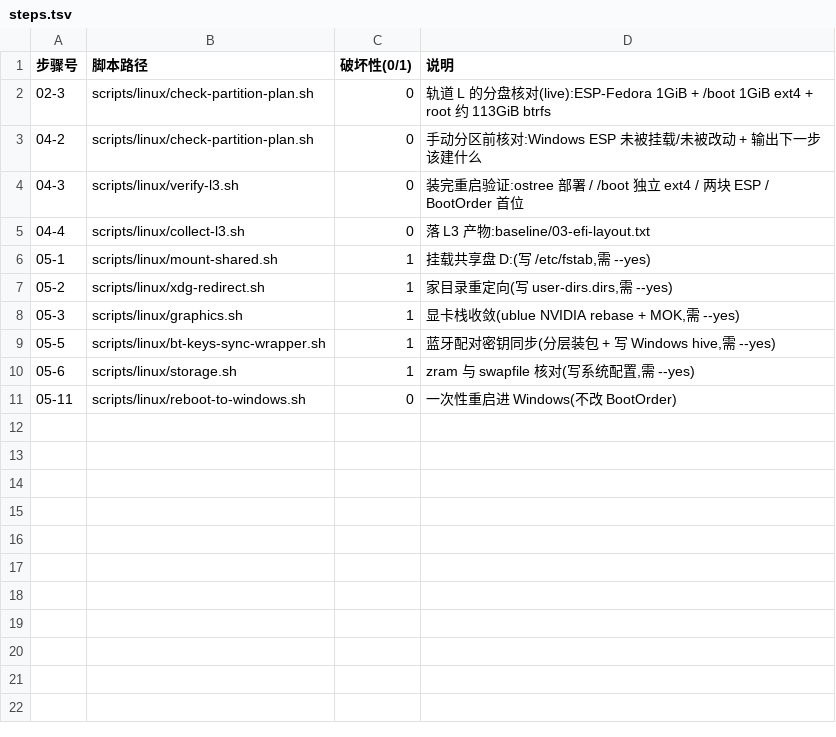
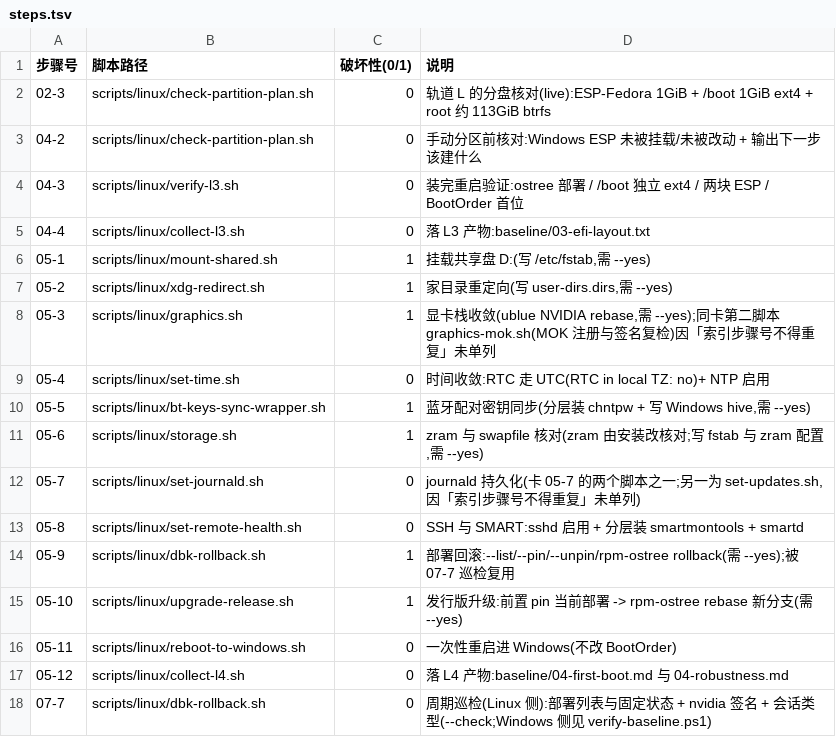
Before and after one commit to Zzz210s/win-linux-dualboot, a TSV file: scripts/linux/steps.tsv, drawn as a sheet.

Commit message:
feat: 轨道 L 的 L4 脚本(部署回滚/升级/时间/日志/更新/健康)与既有脚本契约化

```diff
--- a/scripts/linux/steps.tsv
+++ b/scripts/linux/steps.tsv
@@ -7,5 +7,12 @@
 05-2	scripts/linux/xdg-redirect.sh	1	家目录重定向(写 user-dirs.dirs,需 --yes)
-05-3	scripts/linux/graphics.sh	1	显卡栈收敛(ublue NVIDIA rebase + MOK,需 --yes)
-05-5	scripts/linux/bt-keys-sync-wrapper.sh	1	蓝牙配对密钥同步(分层装包 + 写 Windows hive,需 --yes)
-05-6	scripts/linux/storage.sh	1	zram 与 swapfile 核对(写系统配置,需 --yes)
+05-3	scripts/linux/graphics.sh	1	显卡栈收敛(ublue NVIDIA rebase,需 --yes);同卡第二脚本 graphics-mok.sh(MOK 注册与签名复检)因「索引步骤号不得重复」未单列
+05-4	scripts/linux/set-time.sh	0	时间收敛:RTC 走 UTC(RTC in local TZ: no)+ NTP 启用
+05-5	scripts/linux/bt-keys-sync-wrapper.sh	1	蓝牙配对密钥同步(分层装 chntpw + 写 Windows hive,需 --yes)
+05-6	scripts/linux/storage.sh	1	zram 与 swapfile 核对(zram 由安装改核对;写 fstab 与 zram 配置,需 --yes)
+05-7	scripts/linux/set-journald.sh	0	journald 持久化(卡 05-7 的两个脚本之一;另一为 set-updates.sh,因「索引步骤号不得重复」未单列)
+05-8	scripts/linux/set-remote-health.sh	0	SSH 与 SMART:sshd 启用 + 分层装 smartmontools + smartd
+05-9	scripts/linux/dbk-rollback.sh	1	部署回滚:--list/--pin/--unpin/rpm-ostree rollback(需 --yes);被 07-7 巡检复用
+05-10	scripts/linux/upgrade-release.sh	1	发行版升级:前置 pin 当前部署 -> rpm-ostree rebase 新分支(需 --yes)
 05-11	scripts/linux/reboot-to-windows.sh	0	一次性重启进 Windows(不改 BootOrder)
+05-12	scripts/linux/collect-l4.sh	0	落 L4 产物:baseline/04-first-boot.md 与 04-robustness.md
+07-7	scripts/linux/dbk-rollback.sh	0	周期巡检(Linux 侧):部署列表与固定状态 + nvidia 签名 + 会话类型(--check;Windows 侧见 verify-baseline.ps1)
```
Also changed, not shown: scripts/windows/steps.tsv, 24 other files.
